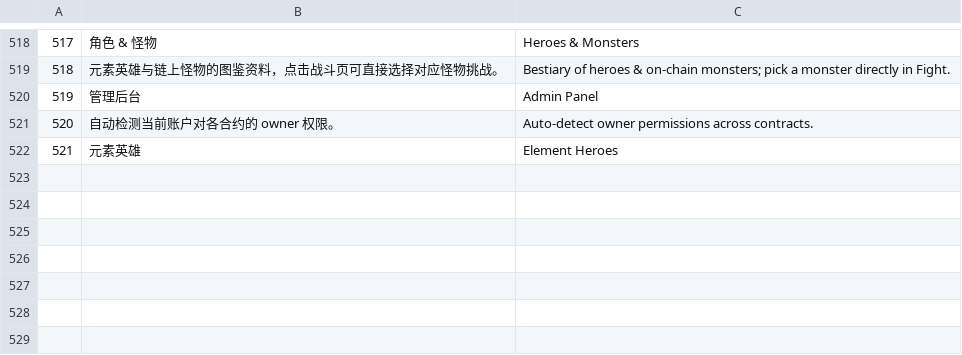
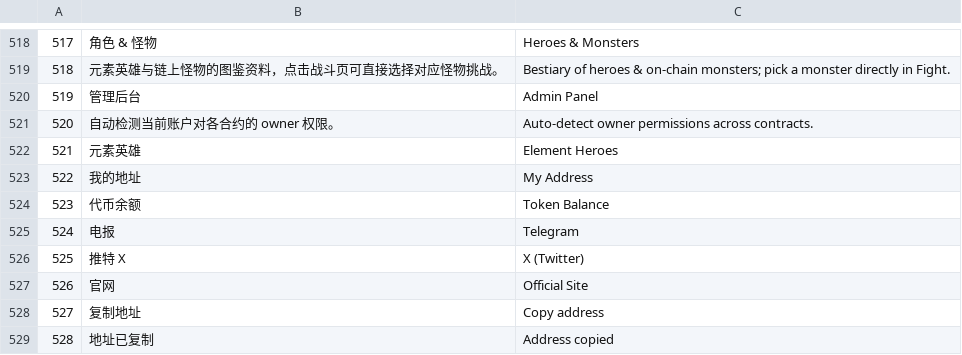
Before and after one commit to jun786290704/gameeh, a TSV file: tools/kv.tsv, drawn as a sheet; only a part is shown, gaps mark what is left out; the diff names each change by its address in the sheet, - before the commit and + after, or states it on an @@ line.

Commit message:
钱包按钮新增下拉菜单：地址/余额/电报/推特/官网/Docs
- game.html: connectBtn 包进 .wallet-drop，新增 #walletMenu（地址+复制、代币余额、四个链接）
- js/wallet.js: onWalletClick / toggleWalletMenu / refreshWalletMenu / copyMyAddress，点击外部关闭
- styles.css: 下拉菜单样式（暗色主题，移动端自适应宽度）
- 官网链向 ./index.html，电报 t.me/bscehgame，推特 x.com/bscgamebuild，Docs 暂为占位
- 新增 7 条多语词条（en/ja/es/ko/ru），kv.tsv 重新生成（529 键）

```diff
--- a/tools/kv.tsv
+++ b/tools/kv.tsv
+row 523: 522 | 我的地址 | My Address
+row 524: 523 | 代币余额 | Token Balance
+row 525: 524 | 电报 | Telegram
+row 526: 525 | 推特 X | X (Twitter)
+row 527: 526 | 官网 | Official Site
+row 528: 527 | 复制地址 | Copy address
+row 529: 528 | 地址已复制 | Address copied
```
Also changed, not shown: 7 other files.
